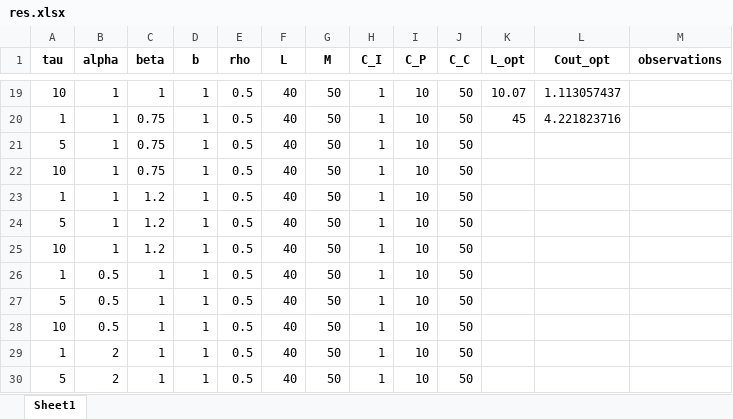
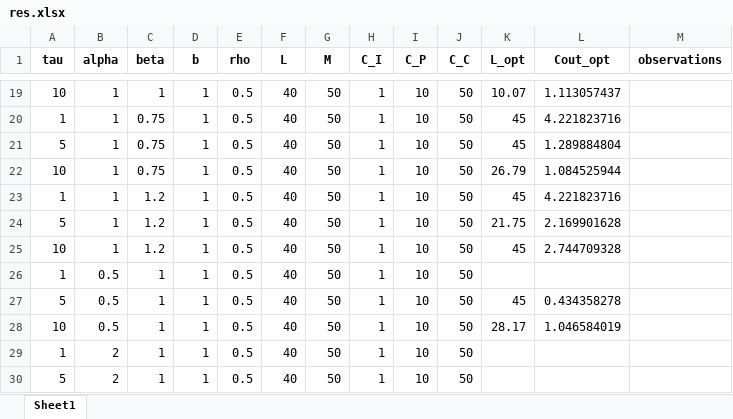
Before and after one commit to fcorset/BayesianGammaARD.jl, an Excel workbook: Figures2/res.xlsx, sheet Sheet1, drawn as a sheet; only a part is shown, gaps mark what is left out; values as stored, in another font and other column widths than the file's, no borders; the diff names each change by its address in the sheet, - before the commit and + after, or states it on an @@ line.

```diff
--- a/Figures2/res.xlsx (sheet Sheet1)
+++ b/Figures2/res.xlsx (sheet Sheet1)
-K21 (L_opt): (empty)
+K21 (L_opt): 45
-L21 (Cout_opt): (empty)
+L21 (Cout_opt): 1.289884804
-K22 (L_opt): (empty)
+K22 (L_opt): 26.79
-L22 (Cout_opt): (empty)
+L22 (Cout_opt): 1.084525944
-K23 (L_opt): (empty)
+K23 (L_opt): 45
-L23 (Cout_opt): (empty)
+L23 (Cout_opt): 4.221823716
-K24 (L_opt): (empty)
+K24 (L_opt): 21.75
-L24 (Cout_opt): (empty)
+L24 (Cout_opt): 2.169901628
-K25 (L_opt): (empty)
+K25 (L_opt): 45
-L25 (Cout_opt): (empty)
+L25 (Cout_opt): 2.744709328
-K27 (L_opt): (empty)
+K27 (L_opt): 45
-L27 (Cout_opt): (empty)
+L27 (Cout_opt): 0.434358278
-K28 (L_opt): (empty)
+K28 (L_opt): 28.17
-L28 (Cout_opt): (empty)
+L28 (Cout_opt): 1.046584019
```
Also changed, not shown: 15 other files.
